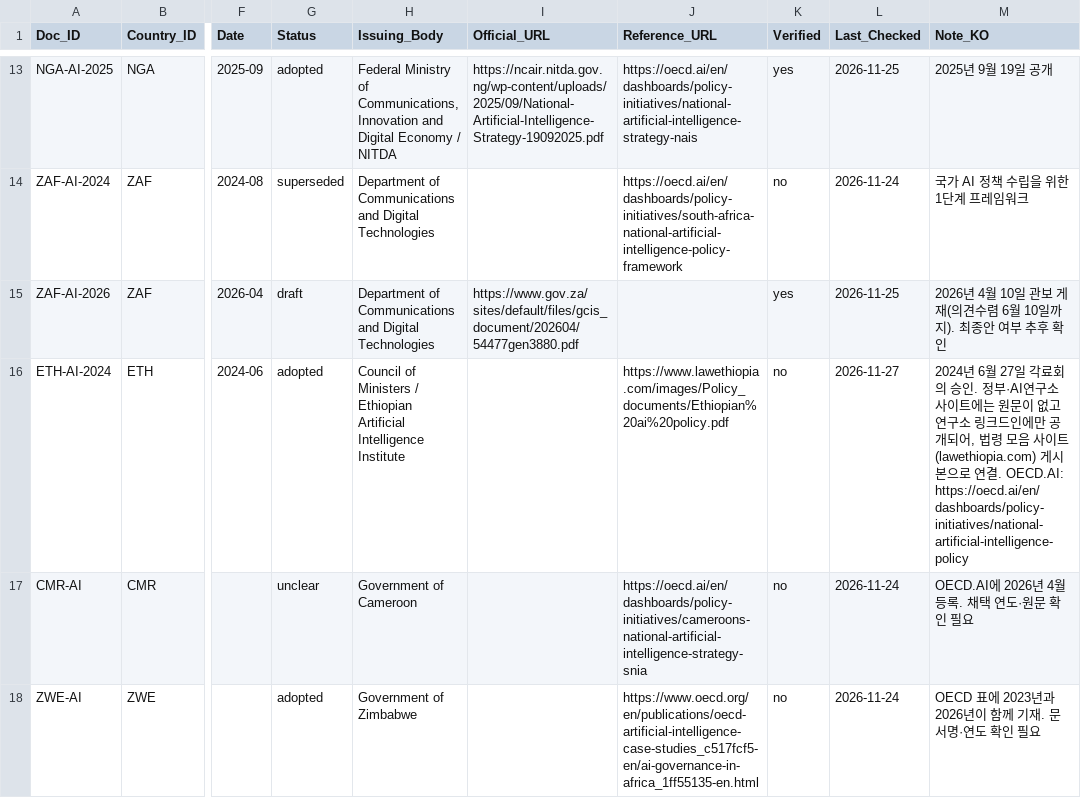
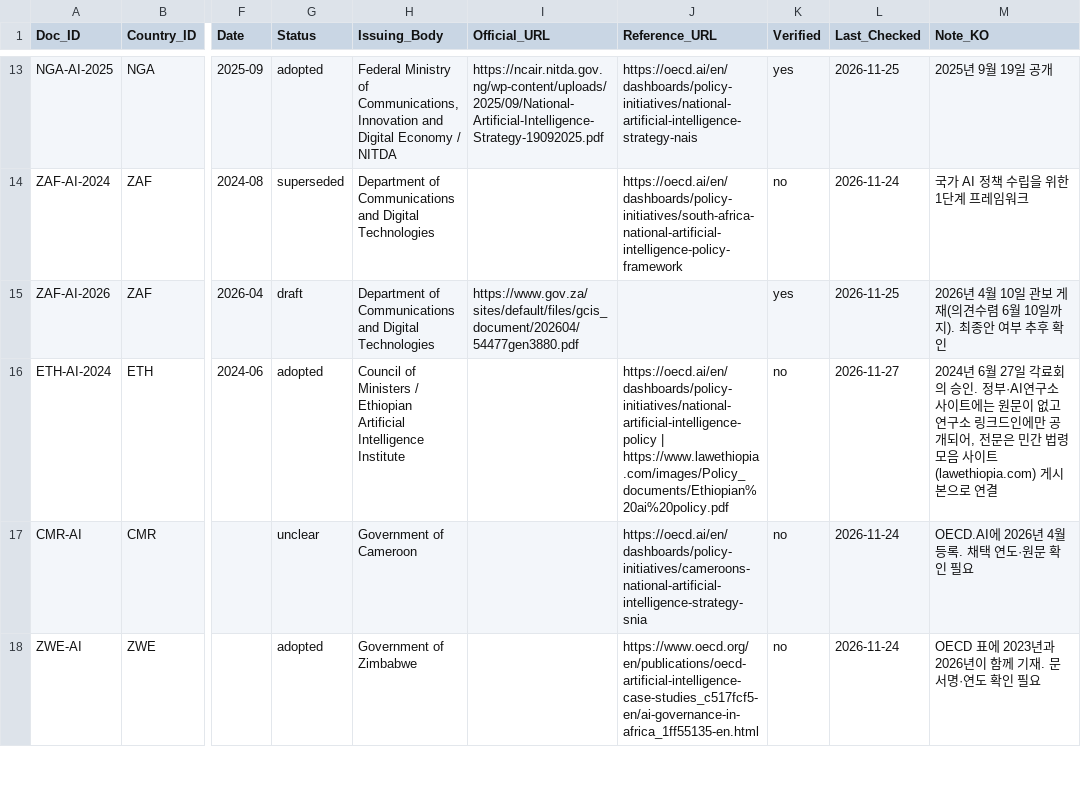
Before and after one commit to Institute-of-African-Studies-at-Yonsei/Africa-News, a CSV file: data/manual/policy_documents.csv, drawn as a sheet; only a part is shown, gaps mark what is left out; the diff names each change by its address in the sheet, - before the commit and + after, or states it on an @@ line.

```diff
--- a/data/manual/policy_documents.csv
+++ b/data/manual/policy_documents.csv
-J16 (Reference_URL): https://www.lawethiopia.com/images/Policy_documents/Ethiopian%20ai%20policy.pdf
+J16 (Reference_URL): https://oecd.ai/en/dashboards/policy-initiatives/national-artificial-intelligence-policy | https://www.lawethiopia.com/images/Policy_documents/Ethiopian%20ai%20policy.pdf
-M16 (Note_KO): …어, 법령 모음 사이트(lawethiopia.com) 게시본으로 연결. OECD.AI: https://oecd.ai/en/dashboards/policy-initiatives/national-artificial-intelligence-policy
+M16 (Note_KO): …어, 전문은 민간 법령 모음 사이트(lawethiopia.com) 게시본으로 연결
```
Also changed, not shown: 2 other files.
